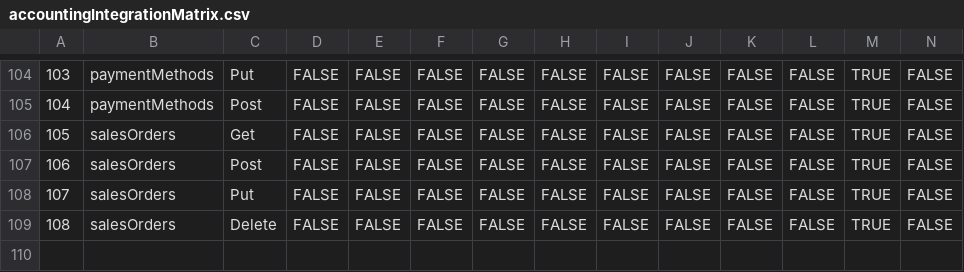
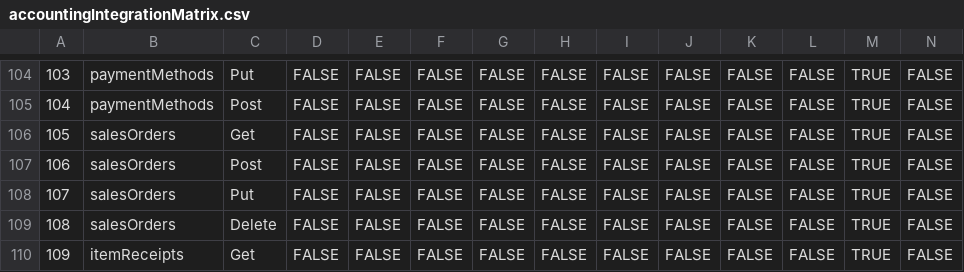
Before and after one commit to jmyorston/integrationmatrix, a CSV file: accountingIntegrationMatrix.csv, drawn as a sheet; only a part is shown, gaps mark what is left out; rows hold the shown columns only; the diff names each change by its address in the sheet, - before the commit and + after, or states it on an @@ line.

```diff
--- a/accountingIntegrationMatrix.csv
+++ b/accountingIntegrationMatrix.csv
+row 110: 109 | itemReceipts | Get | FALSE | FALSE | FALSE | FALSE | FALSE | FALSE | FALSE | FALSE | FALSE | TRUE | FALSE
```
